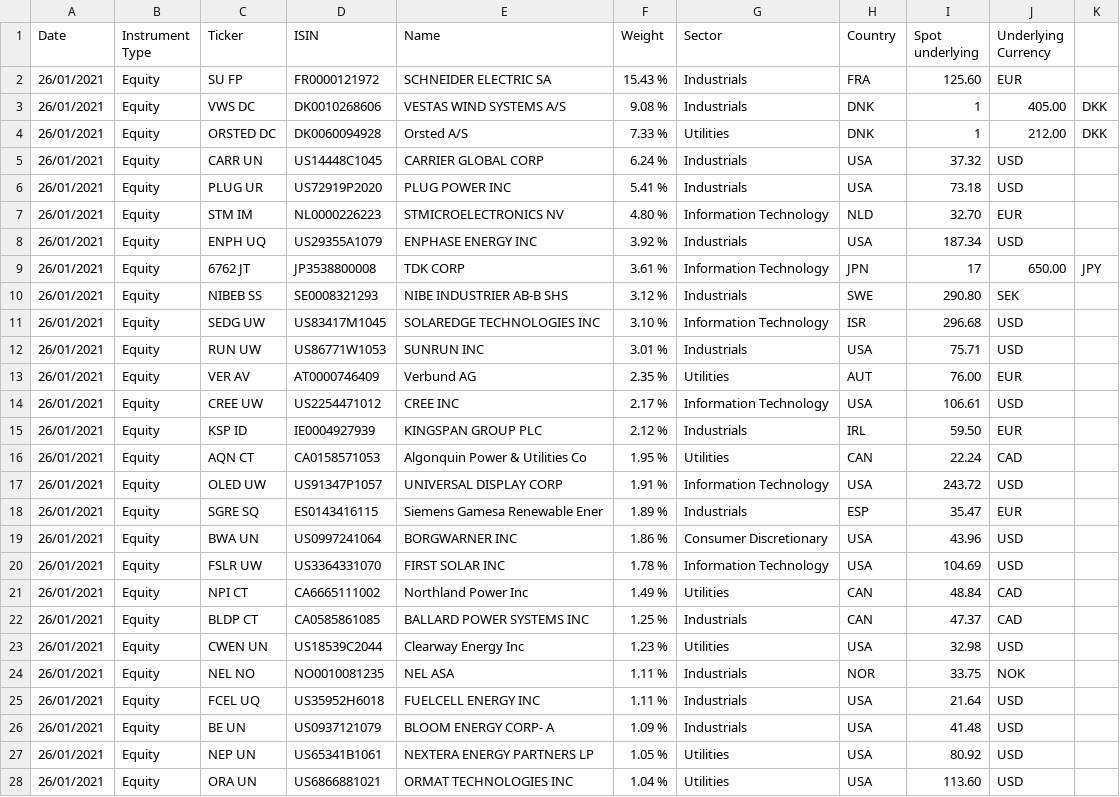
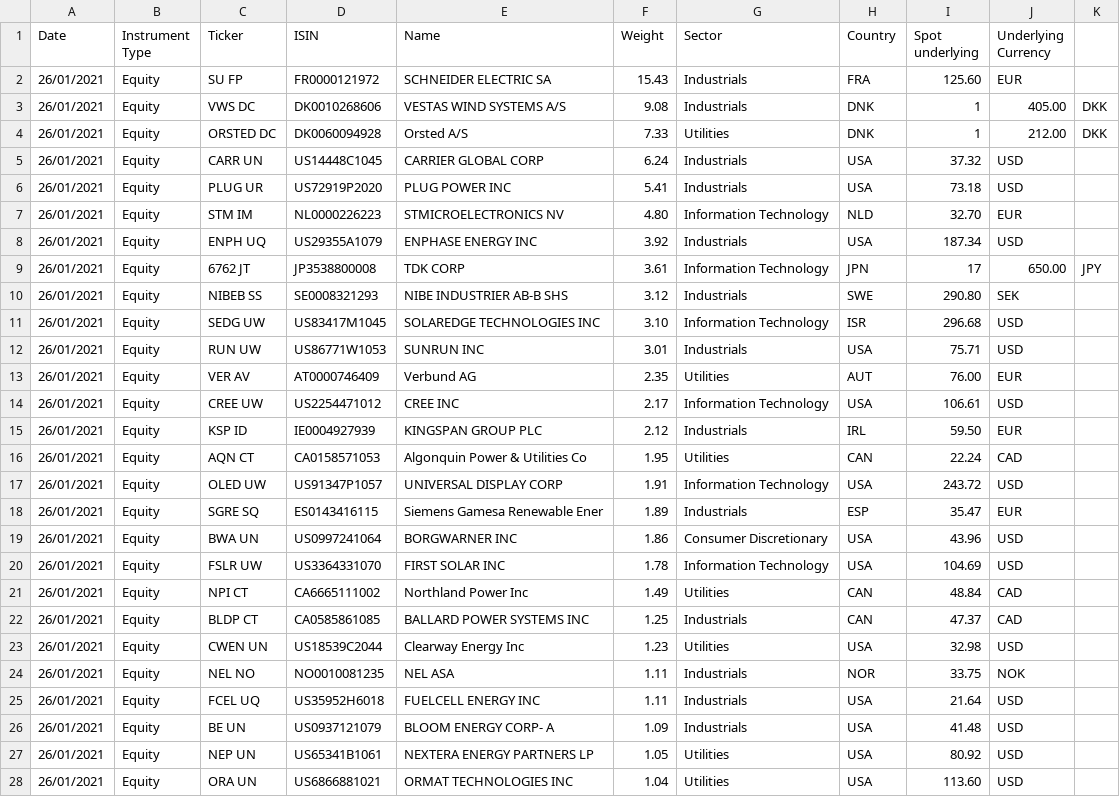
Before and after one commit to mikmik19/mikmik19.github.com, a CSV file: etffinder/data/NewEnergy.csv, drawn as a sheet; only a part is shown; the diff covers the shown part only.

Commit message:
add more data

```diff
--- a/etffinder/data/NewEnergy.csv
+++ b/etffinder/data/NewEnergy.csv
@@ -1,28 +1,28 @@
 Date,Instrument Type,Ticker,ISIN,Name,Weight,Sector,Country,Spot underlying,Underlying Currency
-26/01/2021,Equity,SU FP,FR0000121972,SCHNEIDER ELECTRIC SA,15.43 %,Industrials,FRA,125.60,EUR
-26/01/2021,Equity,VWS DC,DK0010268606,VESTAS WIND SYSTEMS A/S,9.08 %,Industrials,DNK,1,405.00,DKK
-26/01/2021,Equity,ORSTED DC,DK0060094928,Orsted A/S,7.33 %,Utilities,DNK,1,212.00,DKK
-26/01/2021,Equity,CARR UN,US14448C1045,CARRIER GLOBAL CORP,6.24 %,Industrials,USA,37.32,USD
-26/01/2021,Equity,PLUG UR,US72919P2020,PLUG POWER INC,5.41 %,Industrials,USA,73.18,USD
-26/01/2021,Equity,STM IM,NL0000226223,STMICROELECTRONICS NV,4.80 %,Information Technology,NLD,32.70,EUR
-26/01/2021,Equity,ENPH UQ,US29355A1079,ENPHASE ENERGY INC,3.92 %,Industrials,USA,187.34,USD
-26/01/2021,Equity,6762 JT,JP3538800008,TDK CORP,3.61 %,Information Technology,JPN,17,650.00,JPY
-26/01/2021,Equity,NIBEB SS,SE0008321293,NIBE INDUSTRIER AB-B SHS,3.12 %,Industrials,SWE,290.80,SEK
-26/01/2021,Equity,SEDG UW,US83417M1045,SOLAREDGE TECHNOLOGIES INC,3.10 %,Information Technology,ISR,296.68,USD
-26/01/2021,Equity,RUN UW,US86771W1053,SUNRUN INC,3.01 %,Industrials,USA,75.71,USD
-26/01/2021,Equity,VER AV,AT0000746409,Verbund AG,2.35 %,Utilities,AUT,76.00,EUR
-26/01/2021,Equity,CREE UW,US2254471012,CREE INC,2.17 %,Information Technology,USA,106.61,USD
-26/01/2021,Equity,KSP ID,IE0004927939,KINGSPAN GROUP PLC,2.12 %,Industrials,IRL,59.50,EUR
-26/01/2021,Equity,AQN CT,CA0158571053,Algonquin Power & Utilities Co,1.95 %,Utilities,CAN,22.24,CAD
-26/01/2021,Equity,OLED UW,US91347P1057,UNIVERSAL DISPLAY CORP,1.91 %,Information Technology,USA,243.72,USD
-26/01/2021,Equity,SGRE SQ,ES0143416115,Siemens  Gamesa Renewable Ener,1.89 %,Industrials,ESP,35.47,EUR
-26/01/2021,Equity,BWA UN,US0997241064,BORGWARNER INC,1.86 %,Consumer Discretionary,USA,43.96,USD
-26/01/2021,Equity,FSLR UW,US3364331070,FIRST SOLAR INC,1.78 %,Information Technology,USA,104.69,USD
-26/01/2021,Equity,NPI CT,CA6665111002,Northland Power Inc,1.49 %,Utilities,CAN,48.84,CAD
-26/01/2021,Equity,BLDP CT,CA0585861085,BALLARD POWER SYSTEMS INC,1.25 %,Industrials,CAN,47.37,CAD
-26/01/2021,Equity,CWEN UN,US18539C2044,Clearway Energy Inc,1.23 %,Utilities,USA,32.98,USD
-26/01/2021,Equity,NEL NO,NO0010081235,NEL ASA,1.11 %,Industrials,NOR,33.75,NOK
-26/01/2021,Equity,FCEL UQ,US35952H6018,FUELCELL ENERGY INC,1.11 %,Industrials,USA,21.64,USD
-26/01/2021,Equity,BE UN,US0937121079,BLOOM ENERGY CORP- A,1.09 %,Industrials,USA,41.48,USD
-26/01/2021,Equity,NEP UN,US65341B1061,NEXTERA ENERGY PARTNERS LP,1.05 %,Utilities,USA,80.92,USD
-26/01/2021,Equity,ORA UN,US6866881021,ORMAT TECHNOLOGIES INC,1.04 %,Utilities,USA,113.60,USD
+26/01/2021,Equity,SU FP,FR0000121972,SCHNEIDER ELECTRIC SA,15.43,Industrials,FRA,125.60,EUR
+26/01/2021,Equity,VWS DC,DK0010268606,VESTAS WIND SYSTEMS A/S,9.08,Industrials,DNK,1,405.00,DKK
+26/01/2021,Equity,ORSTED DC,DK0060094928,Orsted A/S,7.33,Utilities,DNK,1,212.00,DKK
+26/01/2021,Equity,CARR UN,US14448C1045,CARRIER GLOBAL CORP,6.24,Industrials,USA,37.32,USD
+26/01/2021,Equity,PLUG UR,US72919P2020,PLUG POWER INC,5.41,Industrials,USA,73.18,USD
+26/01/2021,Equity,STM IM,NL0000226223,STMICROELECTRONICS NV,4.80,Information Technology,NLD,32.70,EUR
+26/01/2021,Equity,ENPH UQ,US29355A1079,ENPHASE ENERGY INC,3.92,Industrials,USA,187.34,USD
+26/01/2021,Equity,6762 JT,JP3538800008,TDK CORP,3.61,Information Technology,JPN,17,650.00,JPY
+26/01/2021,Equity,NIBEB SS,SE0008321293,NIBE INDUSTRIER AB-B SHS,3.12,Industrials,SWE,290.80,SEK
+26/01/2021,Equity,SEDG UW,US83417M1045,SOLAREDGE TECHNOLOGIES INC,3.10,Information Technology,ISR,296.68,USD
+26/01/2021,Equity,RUN UW,US86771W1053,SUNRUN INC,3.01,Industrials,USA,75.71,USD
+26/01/2021,Equity,VER AV,AT0000746409,Verbund AG,2.35,Utilities,AUT,76.00,EUR
+26/01/2021,Equity,CREE UW,US2254471012,CREE INC,2.17,Information Technology,USA,106.61,USD
+26/01/2021,Equity,KSP ID,IE0004927939,KINGSPAN GROUP PLC,2.12,Industrials,IRL,59.50,EUR
+26/01/2021,Equity,AQN CT,CA0158571053,Algonquin Power & Utilities Co,1.95,Utilities,CAN,22.24,CAD
+26/01/2021,Equity,OLED UW,US91347P1057,UNIVERSAL DISPLAY CORP,1.91,Information Technology,USA,243.72,USD
+26/01/2021,Equity,SGRE SQ,ES0143416115,Siemens  Gamesa Renewable Ener,1.89,Industrials,ESP,35.47,EUR
+26/01/2021,Equity,BWA UN,US0997241064,BORGWARNER INC,1.86,Consumer Discretionary,USA,43.96,USD
+26/01/2021,Equity,FSLR UW,US3364331070,FIRST SOLAR INC,1.78,Information Technology,USA,104.69,USD
+26/01/2021,Equity,NPI CT,CA6665111002,Northland Power Inc,1.49,Utilities,CAN,48.84,CAD
+26/01/2021,Equity,BLDP CT,CA0585861085,BALLARD POWER SYSTEMS INC,1.25,Industrials,CAN,47.37,CAD
+26/01/2021,Equity,CWEN UN,US18539C2044,Clearway Energy Inc,1.23,Utilities,USA,32.98,USD
+26/01/2021,Equity,NEL NO,NO0010081235,NEL ASA,1.11,Industrials,NOR,33.75,NOK
+26/01/2021,Equity,FCEL UQ,US35952H6018,FUELCELL ENERGY INC,1.11,Industrials,USA,21.64,USD
+26/01/2021,Equity,BE UN,US0937121079,BLOOM ENERGY CORP- A,1.09,Industrials,USA,41.48,USD
+26/01/2021,Equity,NEP UN,US65341B1061,NEXTERA ENERGY PARTNERS LP,1.05,Utilities,USA,80.92,USD
+26/01/2021,Equity,ORA UN,US6866881021,ORMAT TECHNOLOGIES INC,1.04,Utilities,USA,113.60,USD
```
Also changed, not shown: 13 edited cells elsewhere in this file, 6 other files.
